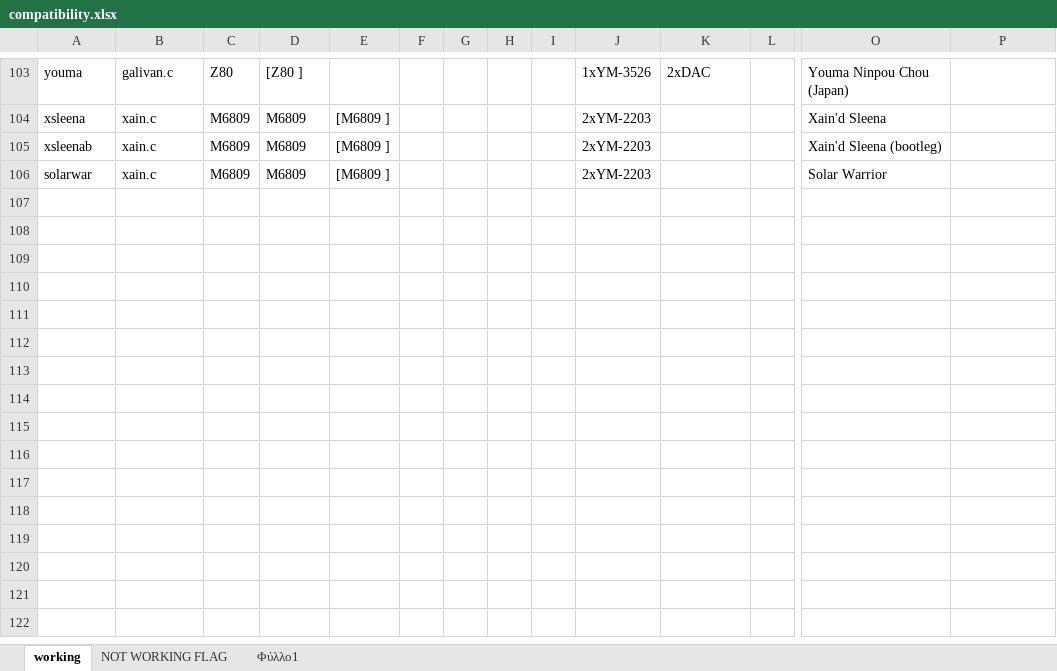
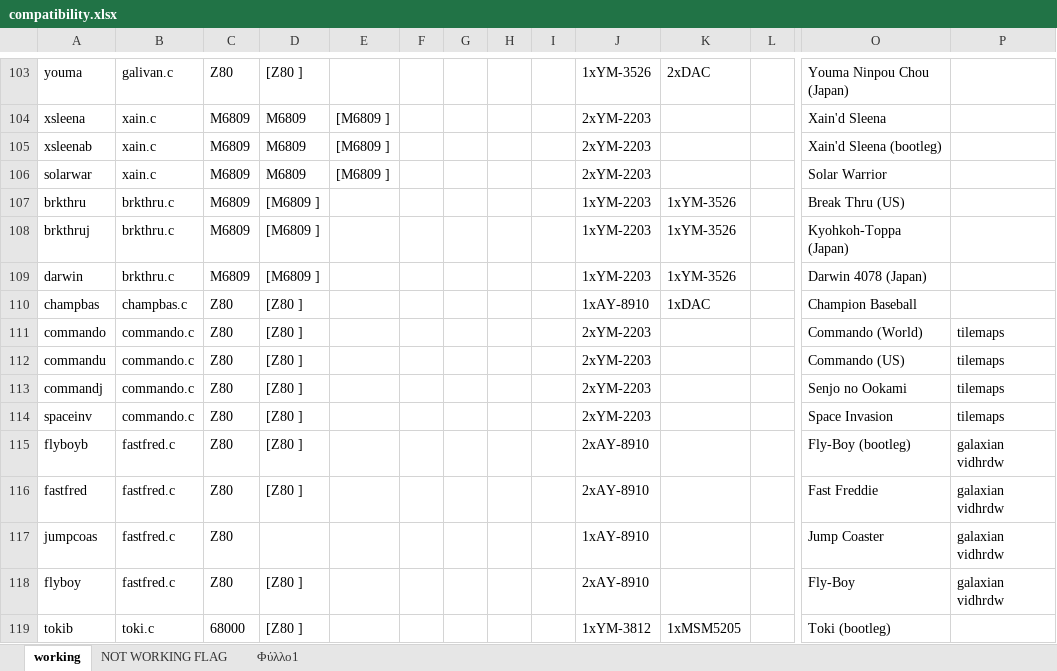
Before and after one commit to georgemoralis/arcadeflex-037b7, an Excel workbook: compatibility.xlsx, sheet working, drawn as a sheet; only a part is shown, gaps mark what is left out; values as stored, in another font and other column widths than the file's, no borders; rows hold the shown columns only; the diff names each change by its address in the sheet, - before the commit and + after, or states it on an @@ line.

Commit message:
toki driver

```diff
--- a/compatibility.xlsx (sheet working)
+++ b/compatibility.xlsx (sheet working)
+row 107: brkthru | brkthru.c | M6809 | [M6809 ] |  |  |  |  |  | 1xYM-2203 | 1xYM-3526 |  | Break Thru (US)
+row 108: brkthruj | brkthru.c | M6809 | [M6809 ] |  |  |  |  |  | 1xYM-2203 | 1xYM-3526 |  | Kyohkoh-Toppa (Japan)
+row 109: darwin | brkthru.c | M6809 | [M6809 ] |  |  |  |  |  | 1xYM-2203 | 1xYM-3526 |  | Darwin 4078 (Japan)
+row 110: champbas | champbas.c | Z80 | [Z80 ] |  |  |  |  |  | 1xAY-8910 | 1xDAC |  | Champion Baseball
+row 111: commando | commando.c | Z80 | [Z80 ] |  |  |  |  |  | 2xYM-2203 |  |  | Commando (World) | tilemaps
+row 112: commandu | commando.c | Z80 | [Z80 ] |  |  |  |  |  | 2xYM-2203 |  |  | Commando (US) | tilemaps
+row 113: commandj | commando.c | Z80 | [Z80 ] |  |  |  |  |  | 2xYM-2203 |  |  | Senjo no Ookami | tilemaps
+row 114: spaceinv | commando.c | Z80 | [Z80 ] |  |  |  |  |  | 2xYM-2203 |  |  | Space Invasion | tilemaps
+row 115: flyboyb | fastfred.c | Z80 | [Z80 ] |  |  |  |  |  | 2xAY-8910 |  |  | Fly-Boy (bootleg) | galaxian vidhrdw
+row 116: fastfred | fastfred.c | Z80 | [Z80 ] |  |  |  |  |  | 2xAY-8910 |  |  | Fast Freddie | galaxian vidhrdw
+row 117: jumpcoas | fastfred.c | Z80 |  |  |  |  |  |  | 1xAY-8910 |  |  | Jump Coaster | galaxian vidhrdw
+row 118: flyboy | fastfred.c | Z80 | [Z80 ] |  |  |  |  |  | 2xAY-8910 |  |  | Fly-Boy | galaxian vidhrdw
+row 119: tokib | toki.c | 68000 | [Z80 ] |  |  |  |  |  | 1xYM-3812 | 1xMSM5205 |  | Toki (bootleg)
```
Also changed, not shown: sheet Φύλλο1, sheet NOT WORKING FLAG, 5 other files.
